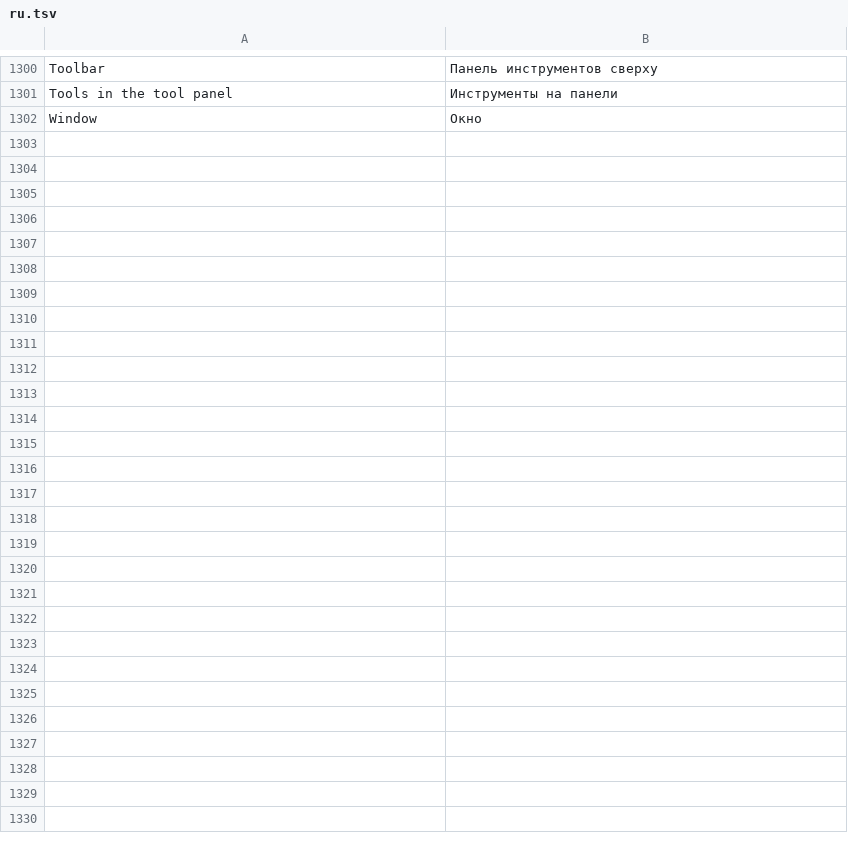
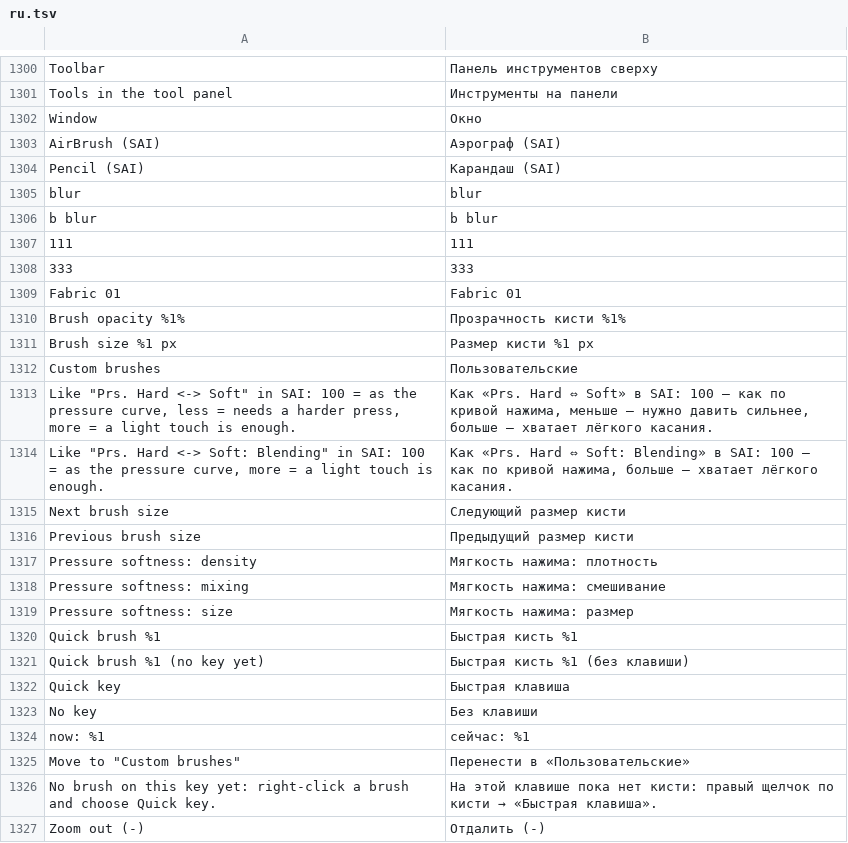
Before and after one commit to Ledston/graphix-paint, a TSV file: resources/i18n/ru.tsv, drawn as a sheet; only a part is shown, gaps mark what is left out; the diff names each change by its address in the sheet, - before the commit and + after, or states it on an @@ line.

```diff
--- a/resources/i18n/ru.tsv
+++ b/resources/i18n/ru.tsv
+row 1303: AirBrush (SAI) | Аэрограф (SAI)
+row 1304: Pencil (SAI) | Карандаш (SAI)
+row 1305: blur | blur
+row 1306: b blur | b blur
+row 1307: 111 | 111
+row 1308: 333 | 333
+row 1309: Fabric 01 | Fabric 01
+row 1310: Brush opacity %1% | Прозрачность кисти %1%
+row 1311: Brush size %1 px | Размер кисти %1 px
+row 1312: Custom brushes | Пользовательские
+row 1313: Like "Prs. Hard <-> Soft" in SAI: 100 = as the pressure curve, less = needs a harder press, more = a light touch is enough. | Как «Prs. Hard ⇔ Soft» в SAI: 100 — как по кривой нажима, меньше — нужно давить сильнее, больше — хватает лёгкого касания.
+row 1314: Like "Prs. Hard <-> Soft: Blending" in SAI: 100 = as the pressure curve, more = a light touch is enough. | Как «Prs. Hard ⇔ Soft: Blending» в SAI: 100 — как по кривой нажима, больше — хватает лёгкого касания.
+row 1315: Next brush size | Следующий размер кисти
+row 1316: Previous brush size | Предыдущий размер кисти
+row 1317: Pressure softness: density | Мягкость нажима: плотность
+row 1318: Pressure softness: mixing | Мягкость нажима: смешивание
+row 1319: Pressure softness: size | Мягкость нажима: размер
+row 1320: Quick brush %1 | Быстрая кисть %1
+row 1321: Quick brush %1 (no key yet) | Быстрая кисть %1 (без клавиши)
+row 1322: Quick key | Быстрая клавиша
+row 1323: No key | Без клавиши
+row 1324: now: %1 | сейчас: %1
+row 1325: Move to "Custom brushes" | Перенести в «Пользовательские»
+row 1326: No brush on this key yet: right-click a brush and choose Quick key. | На этой клавише пока нет кисти: правый щелчок по кисти → «Быстрая клавиша».
+row 1327: Zoom out (-) | Отдалить (-)
```
Also changed, not shown: 16 other files.
